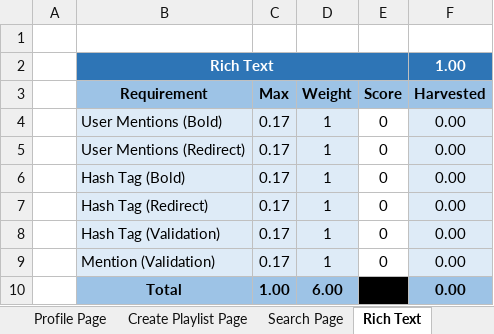
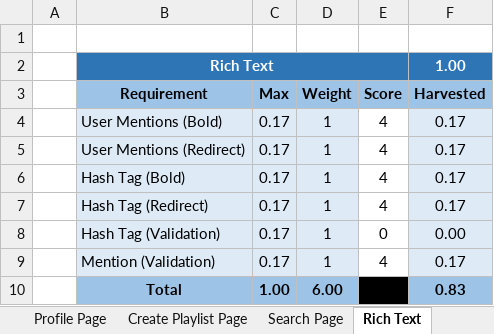
Before and after one commit to KennedySurianto/tpa_web, an Excel workbook: Correction Web 25-1 - Final_KN.xlsx, sheet Rich Text, drawn as a sheet; values as stored, in another font and other column widths than the file's, no borders; the diff names each change by its address in the sheet, - before the commit and + after, or states it on an @@ line.

Commit message:
add: rich text processor, manage videos page

```diff
--- a/Correction Web 25-1 - Final_KN.xlsx (sheet Rich Text)
+++ b/Correction Web 25-1 - Final_KN.xlsx (sheet Rich Text)
-E4:E7 (Score): 0
+E4:E7 (Score): 4
-F4:F7 (Harvested): 0.00
+F4:F7 (Harvested): 0.17
-E9 (Score): 0
+E9 (Score): 4
-F9 (Harvested): 0.00
+F9 (Harvested): 0.17
-F10 (Harvested): 0.00
+F10 (Harvested): 0.83
```
Also changed, not shown: sheet Studio Post Page, sheet Settings Page, sheet Master, sheet AI Var 5 - SVideo Captions, sheet Studio Upload Page, sheet Components, 1 more sheet, 7 other files.
